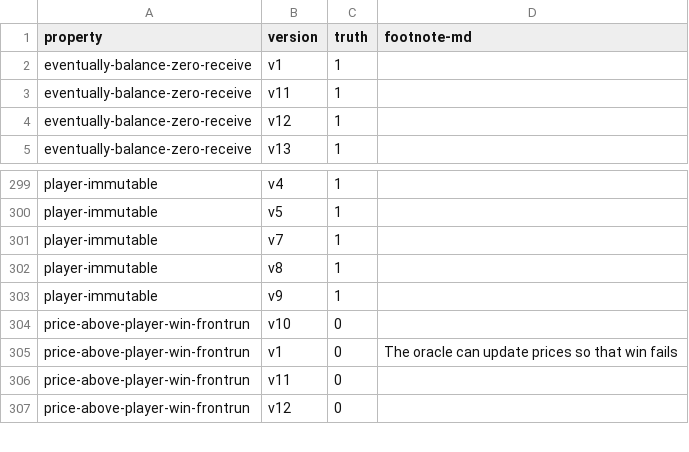
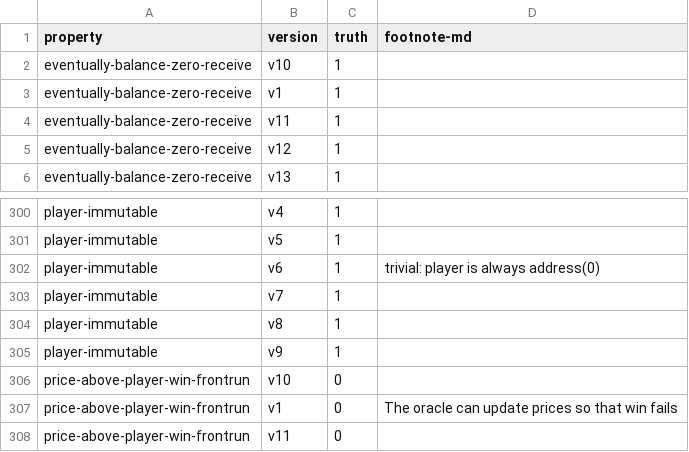
Before and after one commit to fiaravia/contracts-verification-benchmark, a CSV file: contracts/price-bet/ground-truth.csv, drawn as a sheet; only a part is shown, gaps mark what is left out; the shorter side is filled out with more unchanged rows; the diff names each change by its address in the sheet, - before the commit and + after, or states it on an @@ line.

```diff
--- a/contracts/price-bet/ground-truth.csv
+++ b/contracts/price-bet/ground-truth.csv
+row 2: eventually-balance-zero-receive | v10 | 1
+row 302: player-immutable | v6 | 1 | trivial: player is always address(0)
```
Also changed, not shown: contracts/bank/ground-truth.csv, 1 other file.
